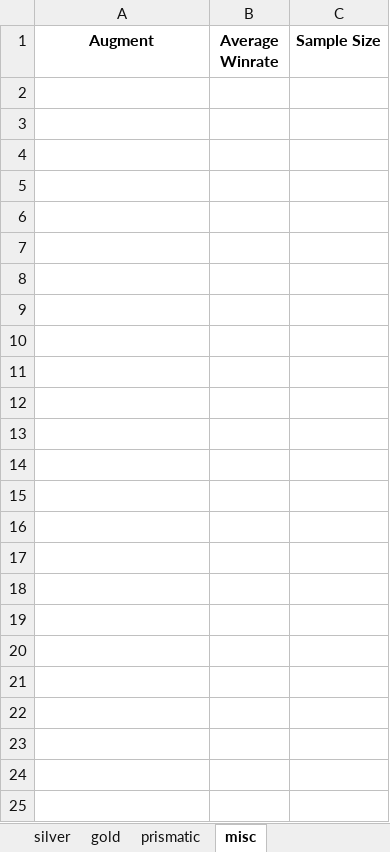
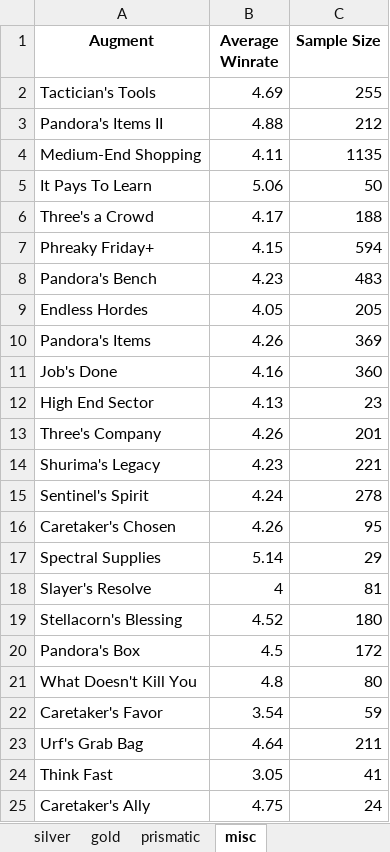
Before and after one commit to kristian-chaves/tft_augment_stats_grabber, an Excel workbook: augment_data.xlsx, sheet misc, drawn as a sheet; values as stored, in another font and other column widths than the file's, no borders; the diff names each change by its address in the sheet, - before the commit and + after, or states it on an @@ line.

Commit message:
General Updates
changed grab augment list to grab from lolchess.gg, fixed some bugs in database

```diff
--- a/augment_data.xlsx (sheet misc)
+++ b/augment_data.xlsx (sheet misc)
+row 2: Tactician's Tools | 4.69 | 255
+row 3: Pandora's Items II | 4.88 | 212
+row 4: Medium-End Shopping | 4.11 | 1135
+row 5: It Pays To Learn | 5.06 | 50
+row 6: Three's a Crowd | 4.17 | 188
+row 7: Phreaky Friday+ | 4.15 | 594
+row 8: Pandora's Bench | 4.23 | 483
+row 9: Endless Hordes | 4.05 | 205
+row 10: Pandora's Items | 4.26 | 369
+row 11: Job's Done | 4.16 | 360
+row 12: High End Sector | 4.13 | 23
+row 13: Three's Company | 4.26 | 201
+row 14: Shurima's Legacy | 4.23 | 221
+row 15: Sentinel's Spirit | 4.24 | 278
+row 16: Caretaker's Chosen | 4.26 | 95
+row 17: Spectral Supplies | 5.14 | 29
+row 18: Slayer's Resolve | 4 | 81
+row 19: Stellacorn's Blessing | 4.52 | 180
+row 20: Pandora's Box | 4.5 | 172
+row 21: What Doesn't Kill You | 4.8 | 80
+row 22: Caretaker's Favor | 3.54 | 59
+row 23: Urf's Grab Bag | 4.64 | 211
+row 24: Think Fast | 3.05 | 41
+row 25: Caretaker's Ally | 4.75 | 24
```
Also changed, not shown: sheet gold, sheet prismatic, sheet silver, 3 other files.
